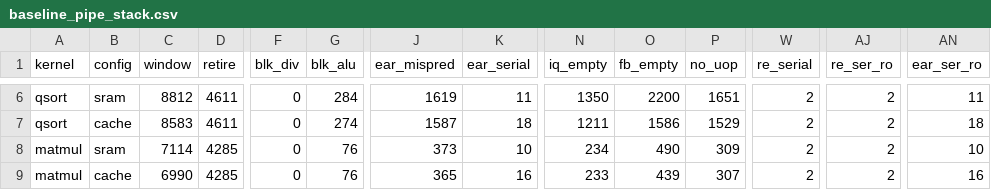
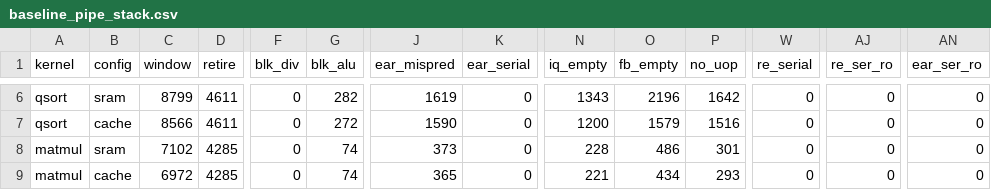
Before and after one commit to quantiumv/core, a CSV file: verification/perf/baseline_pipe_stack.csv, drawn as a sheet; only a part is shown, gaps mark what is left out; the diff covers the shown part only; the diff names each change by its address in the sheet, - before the commit and + after, or states it on an @@ line.

```diff
--- a/verification/perf/baseline_pipe_stack.csv
+++ b/verification/perf/baseline_pipe_stack.csv
-C6 (window): 8812
+C6 (window): 8799
-G6 (blk_alu): 284
+G6 (blk_alu): 282
-K6 (ear_serial): 11
+K6 (ear_serial): 0
-N6 (iq_empty): 1350
+N6 (iq_empty): 1343
-O6 (fb_empty): 2200
+O6 (fb_empty): 2196
-P6 (no_uop): 1651
+P6 (no_uop): 1642
-W6:W9 (re_serial): 2
+W6:W9 (re_serial): 0
-AJ6:AJ9 (re_ser_ro): 2
+AJ6:AJ9 (re_ser_ro): 0
-AN6 (ear_ser_ro): 11
+AN6 (ear_ser_ro): 0
-C7 (window): 8583
+C7 (window): 8566
-G7 (blk_alu): 274
+G7 (blk_alu): 272
-J7 (ear_mispred): 1587
+J7 (ear_mispred): 1590
-K7 (ear_serial): 18
+K7 (ear_serial): 0
-N7 (iq_empty): 1211
+N7 (iq_empty): 1200
-O7 (fb_empty): 1586
+O7 (fb_empty): 1579
-P7 (no_uop): 1529
+P7 (no_uop): 1516
-AN7 (ear_ser_ro): 18
+AN7 (ear_ser_ro): 0
-C8 (window): 7114
+C8 (window): 7102
-G8:G9 (blk_alu): 76
+G8:G9 (blk_alu): 74
-K8 (ear_serial): 10
+K8 (ear_serial): 0
-N8 (iq_empty): 234
+N8 (iq_empty): 228
-O8 (fb_empty): 490
+O8 (fb_empty): 486
-P8 (no_uop): 309
+P8 (no_uop): 301
-AN8 (ear_ser_ro): 10
+AN8 (ear_ser_ro): 0
-C9 (window): 6990
+C9 (window): 6972
-K9 (ear_serial): 16
+K9 (ear_serial): 0
-N9 (iq_empty): 233
+N9 (iq_empty): 221
-O9 (fb_empty): 439
+O9 (fb_empty): 434
-P9 (no_uop): 307
+P9 (no_uop): 293
-AN9 (ear_ser_ro): 16
+AN9 (ear_ser_ro): 0
```
Also changed, not shown: 136 edited cells elsewhere in this file, verification/perf/baseline_pipe.csv, verification/perf/baseline_pipe_s.csv, 2 other files.
